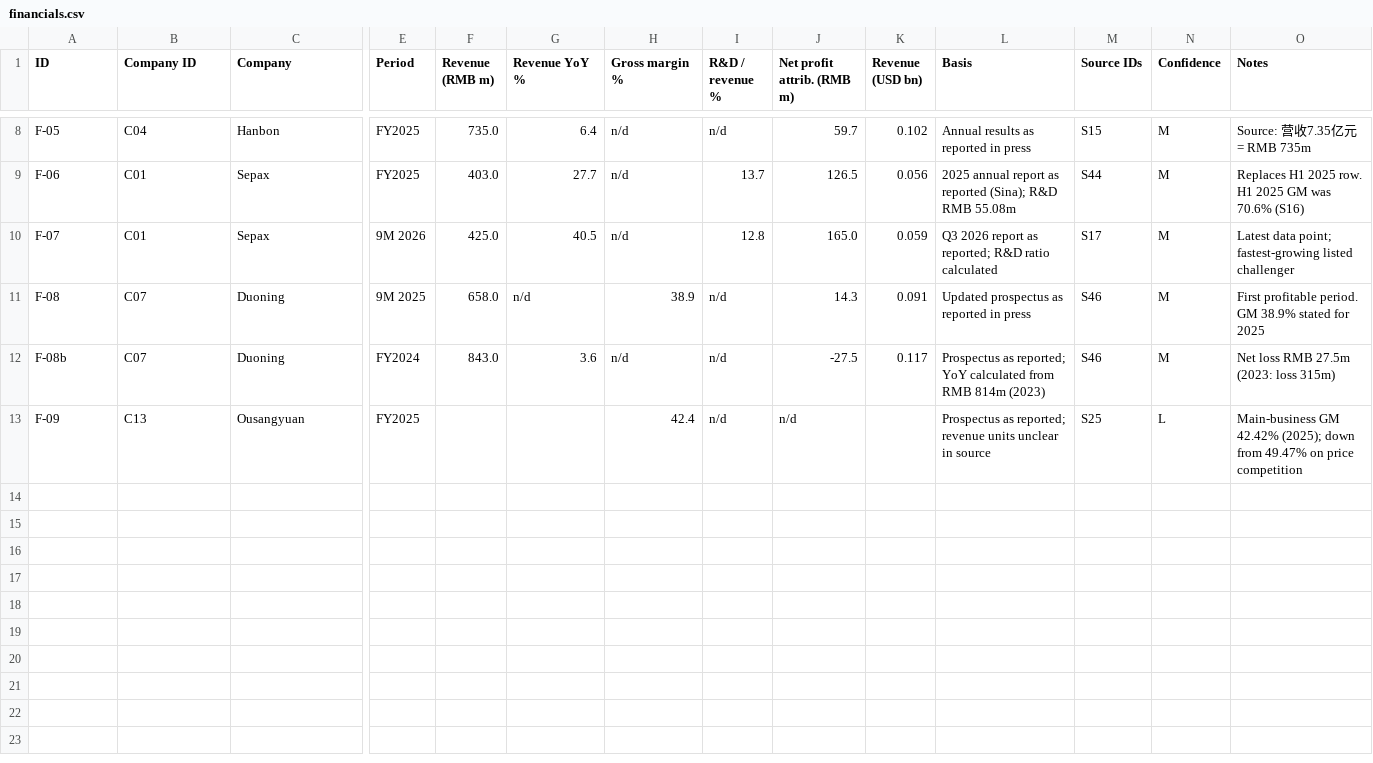
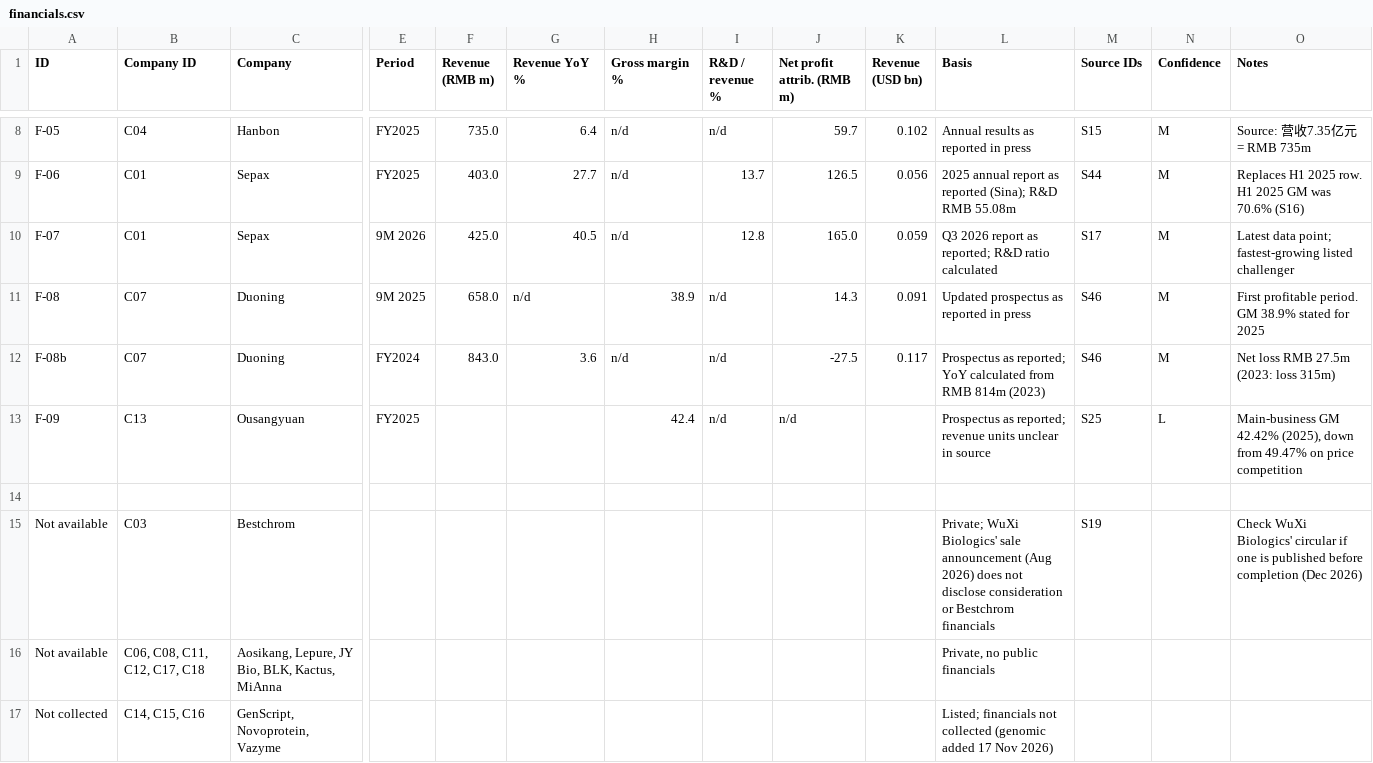
Before and after one commit to MikeKorsikov/cytiva-dashboard, a CSV file: data/china/sheet/financials.csv, drawn as a sheet; only a part is shown, gaps mark what is left out; rows hold the shown columns only; the diff covers the shown part only; the diff names each change by its address in the sheet, - before the commit and + after, or states it on an @@ line.

```diff
--- a/data/china/sheet/financials.csv
+++ b/data/china/sheet/financials.csv
-O13 (Notes): …GM 42.42% (2025); down from…
+O13 (Notes): …GM 42.42% (2025), down from…
+row 14: (empty)
+row 15: Not available | C03 | Bestchrom |  |  |  |  |  |  |  | Private; WuXi Biologics' sale announcement (Aug 2026) does not disclose consideration or Bestchrom financials | S19 |  | Check WuXi Biologics' circular if one is published before completion (Dec 2026)
+row 16: Not available | C06, C08, C11, C12, C17, C18 | Aosikang, Lepure, JY Bio, BLK, Kactus, MiAnna |  |  |  |  |  |  |  | Private, no public financials
+row 17: Not collected | C14, C15, C16 | GenScript, Novoprotein, Vazyme |  |  |  |  |  |  |  | Listed; financials not collected (genomic added 17 Nov 2026)
```
Also changed, not shown: 4 added rows and 8 edited cells elsewhere in this file, data/china/sheet/companies.csv, data/china/sheet/coverage_evidence.csv, 49 other files.
